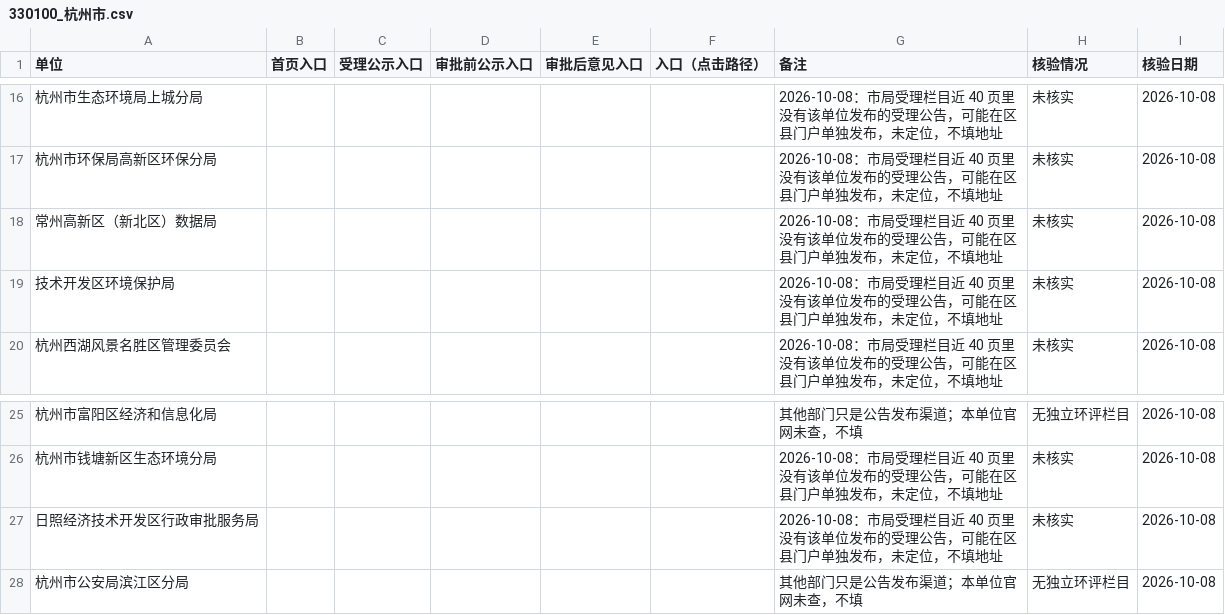
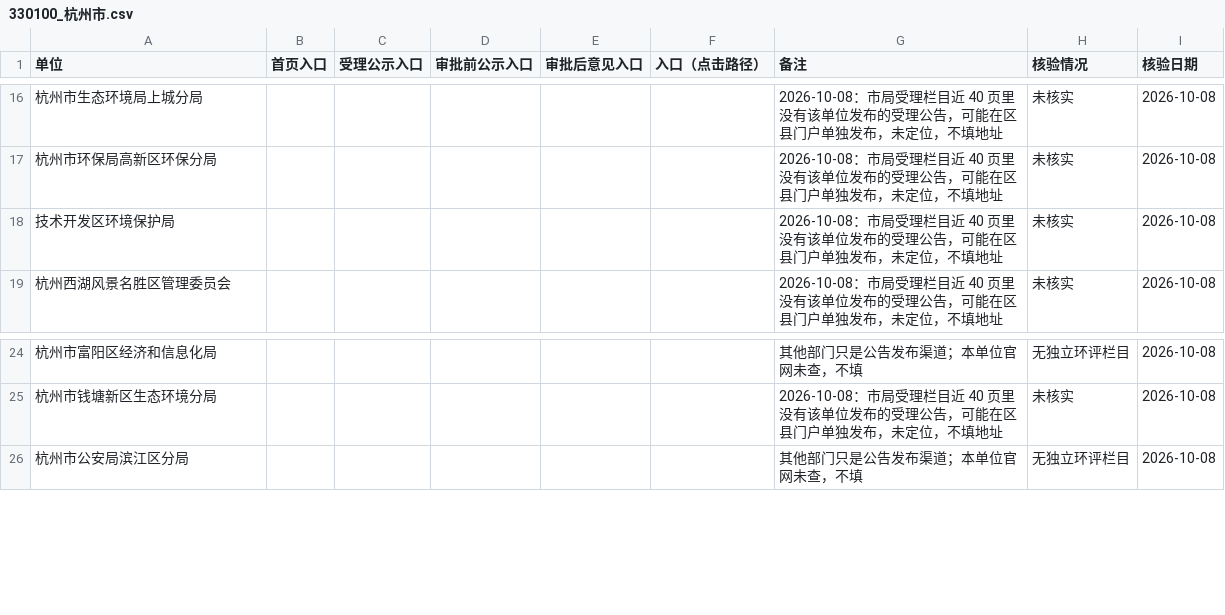
Before and after one commit to FishShaw/HuanAi_CrawlANDClean_Automation, a CSV file: entries/330100_杭州市.csv, drawn as a sheet; only a part is shown, gaps mark what is left out; the diff names each change by its address in the sheet, - before the commit and + after, or states it on an @@ line.

```diff
--- a/entries/330100_杭州市.csv
+++ b/entries/330100_杭州市.csv
-row 18: 常州高新区（新北区）数据局 |  |  |  |  |  | 2026-10-08：市局受理栏目近 40 页里没有该单位发布的受理公告，可能在区县门户单独发布，未定位，不填地址 | 未核实 | 2026-10-08
-row 27: 日照经济技术开发区行政审批服务局 |  |  |  |  |  | 2026-10-08：市局受理栏目近 40 页里没有该单位发布的受理公告，可能在区县门户单独发布，未定位，不填地址 | 未核实 | 2026-10-08
```
Also changed, not shown: entries/331000_台州市.csv, refs/zones_330000.csv, 9 other files.
